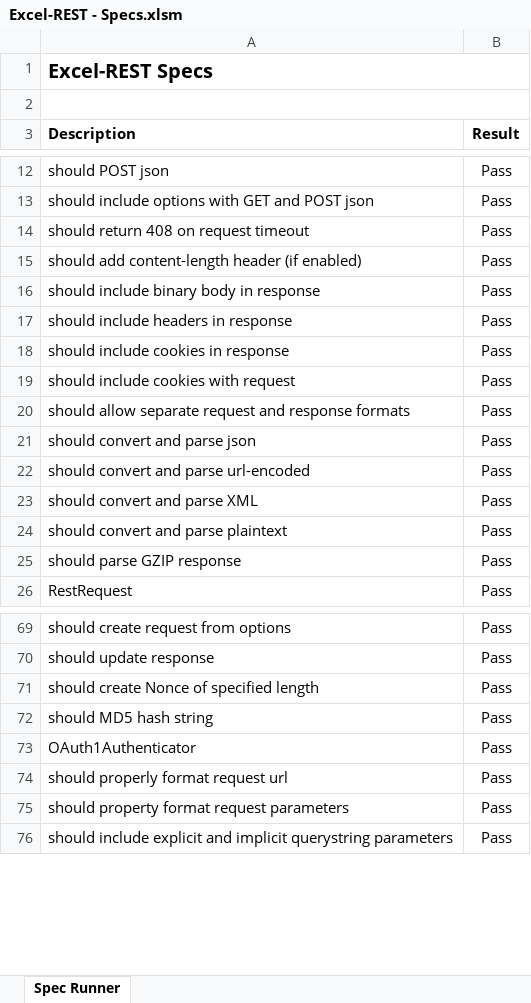
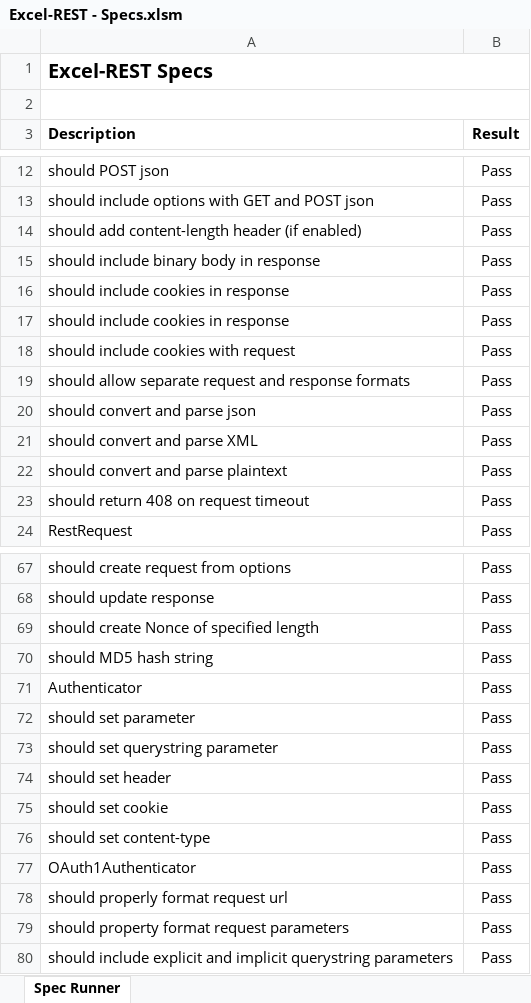
Before and after one commit to VBA-tools/VBA-Web, an Excel workbook: specs/Excel-REST - Specs.xlsm, sheet Spec Runner, drawn as a sheet; only a part is shown, gaps mark what is left out; values as stored, in another font and other column widths than the file's, no borders; charts and pictures and conditional formats not drawn; removed rows and columns are numbered as before the commit, all else as after; the diff names each change by its address in the sheet, - before the commit and + after, or states it on an @@ line.

Commit message:
Convert specs to httpbin

```diff
--- a/specs/Excel-REST - Specs.xlsm (sheet Spec Runner)
+++ b/specs/Excel-REST - Specs.xlsm (sheet Spec Runner)
-row 14: should return 408 on request timeout | Pass
-A16 (Description): should include headers in response
+A16 (Description): should include cookies in response
-row 22: should convert and parse url-encoded | Pass
-A23 (Description): should parse GZIP response
+A23 (Description): should return 408 on request timeout
+row 71: Authenticator | Pass
+row 72: should set parameter | Pass
+row 73: should set querystring parameter | Pass
+row 74: should set header | Pass
+row 75: should set cookie | Pass
+row 76: should set content-type | Pass
```
Also changed, not shown: Excel-REST - Blank.xlsm, examples/Excel-REST - Example.xlsm, 5 other files.
